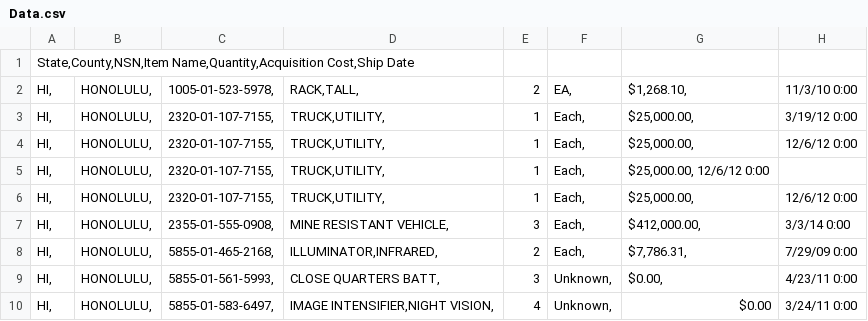
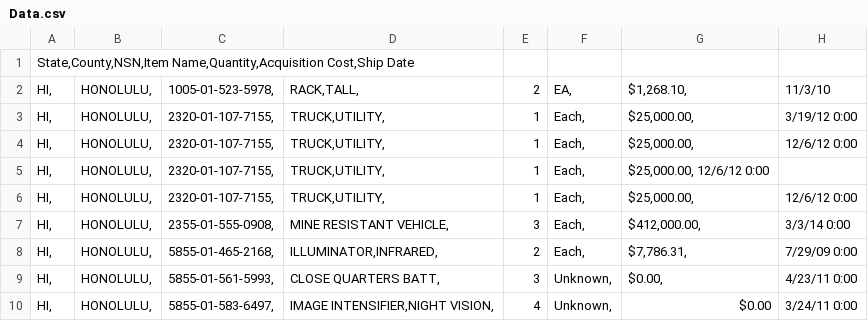
Before and after one commit to lobrien/MilitarySurplusGearForHawaii, a CSV file: Data.csv, drawn as a sheet.

Commit message:
Update Data.csv

```diff
--- a/Data.csv
+++ b/Data.csv
@@ -1,3 +1,3 @@
 State,County,NSN,Item Name,Quantity,Acquisition Cost,Ship Date
-HI,	HONOLULU,                 	1005-01-523-5978,	"RACK,TALL",          	2	EA,	"$1,268.10", 	11/3/10 0:00
+HI,	HONOLULU,                 	1005-01-523-5978,	"RACK,TALL",          	2	EA,	"$1,268.10", 	11/3/10
 HI,	HONOLULU,                	2320-01-107-7155,	"TRUCK,UTILITY",	1	Each,	"$25,000.00", 	3/19/12 0:00
```
